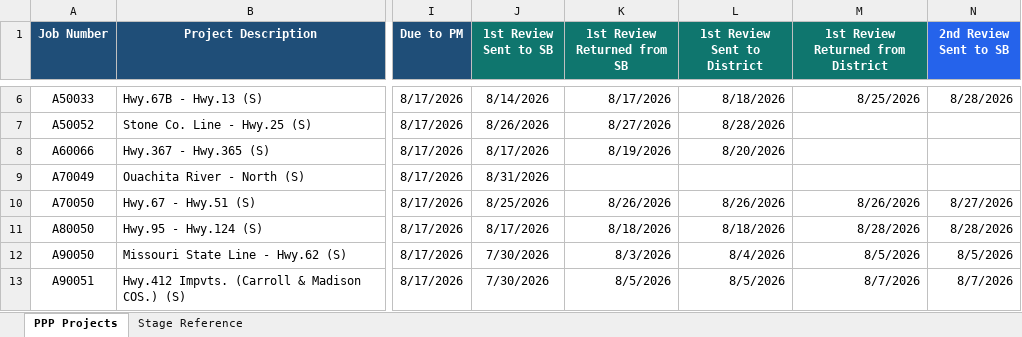
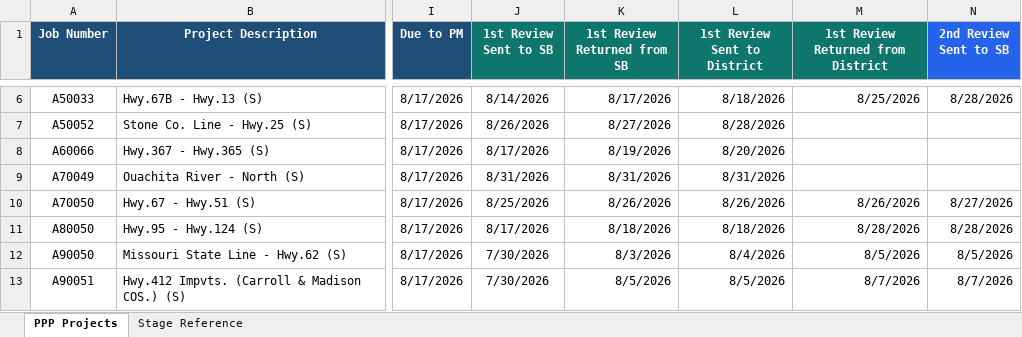
Before and after one commit to niwesh-ardot/2027-PPP-Review-Control-Center, an Excel workbook: data/PPP-2027-Review-Tracking.xlsx, sheet PPP Projects, drawn as a sheet; only a part is shown, gaps mark what is left out; values as stored, in another font and other column widths than the file's, no borders; table styles not drawn; the diff names each change by its address in the sheet, - before the commit and + after, or states it on an @@ line.

Commit message:
Spreadsheet update-A70049

```diff
--- a/data/PPP-2027-Review-Tracking.xlsx (sheet PPP Projects)
+++ b/data/PPP-2027-Review-Tracking.xlsx (sheet PPP Projects)
-K9 (1st Review Returned from SB): (empty)
+K9 (1st Review Returned from SB): 8/31/2026
-L9 (1st Review Sent to District): (empty)
+L9 (1st Review Sent to District): 8/31/2026
```
